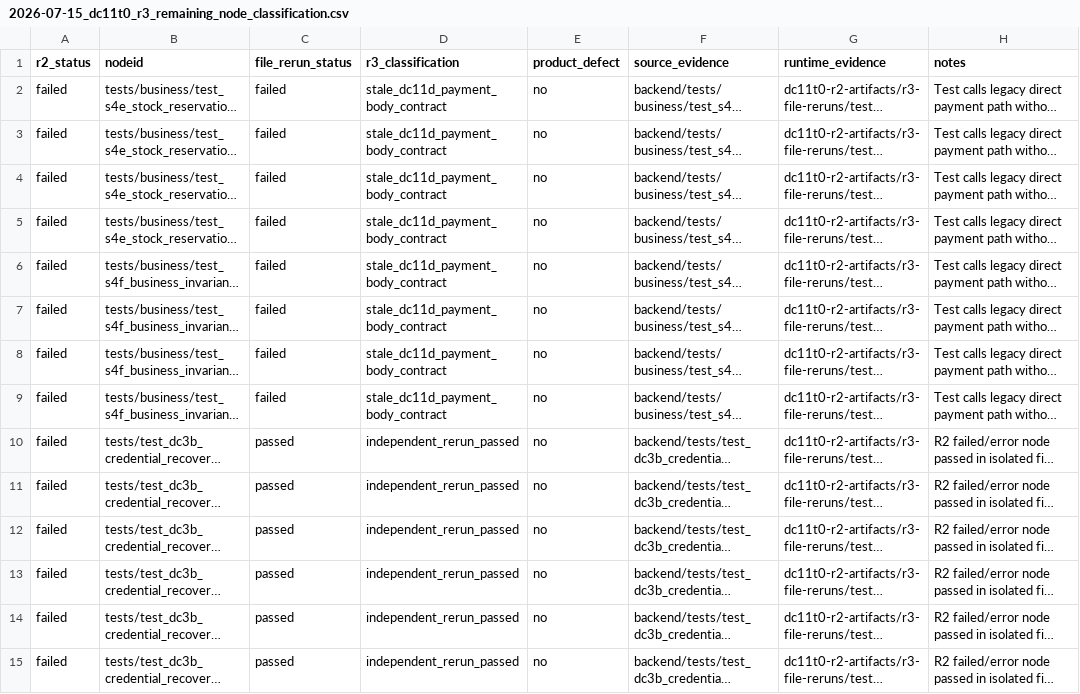
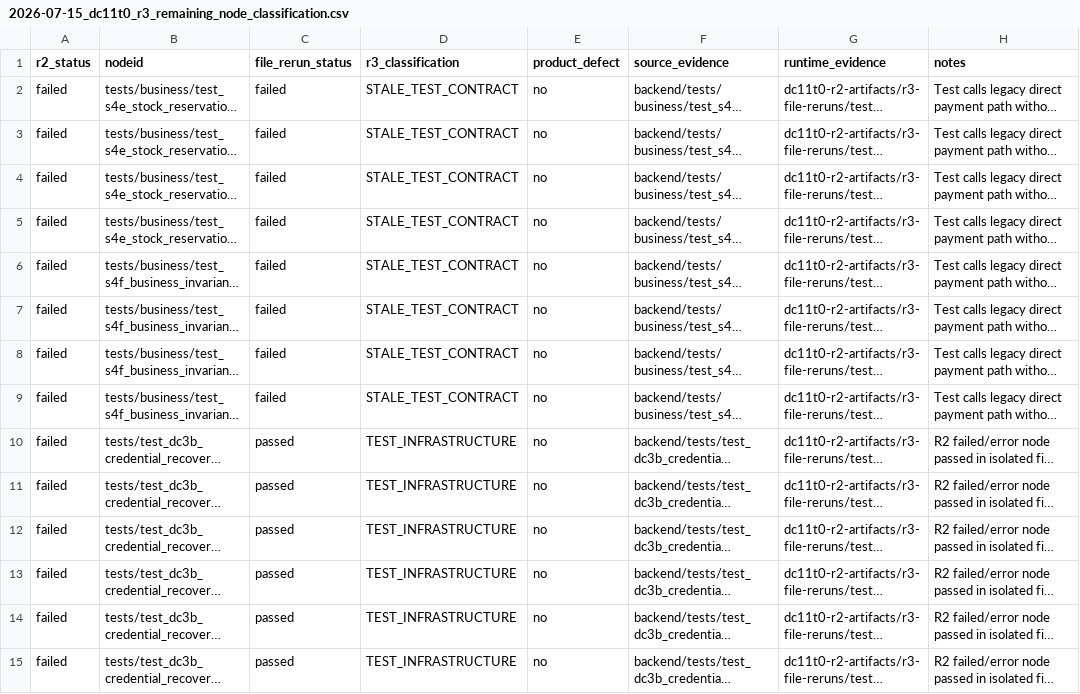
Before and after one commit to lvoemingjie-hash/Mpango-ERP, a CSV file: ai-ledger/product-ai/2026-07-15_dc11t0_r3_remaining_node_classification.csv, drawn as a sheet; only a part is shown; long unchanged cells end in …; the diff covers the shown part only; the diff names each change by its address in the sheet, - before the commit and + after, or states it on an @@ line.

```diff
--- a/ai-ledger/product-ai/2026-07-15_dc11t0_r3_remaining_node_classification.csv
+++ b/ai-ledger/product-ai/2026-07-15_dc11t0_r3_remaining_node_classification.csv
-D2:D9 (r3_classification): stale_dc11d_payment_body_contract
+D2:D9 (r3_classification): STALE_TEST_CONTRACT
-D10:D15 (r3_classification): independent_rerun_passed
+D10:D15 (r3_classification): TEST_INFRASTRUCTURE
```
Also changed, not shown: 158 edited cells elsewhere in this file, ai-ledger/product-ai/2026-07-15_dc11t0_r3_durable_approval_decision_reproduction.csv, ai-ledger/product-ai/2026-07-15_dc11t0_r3_file_rerun_summary.csv, 6 other files.
